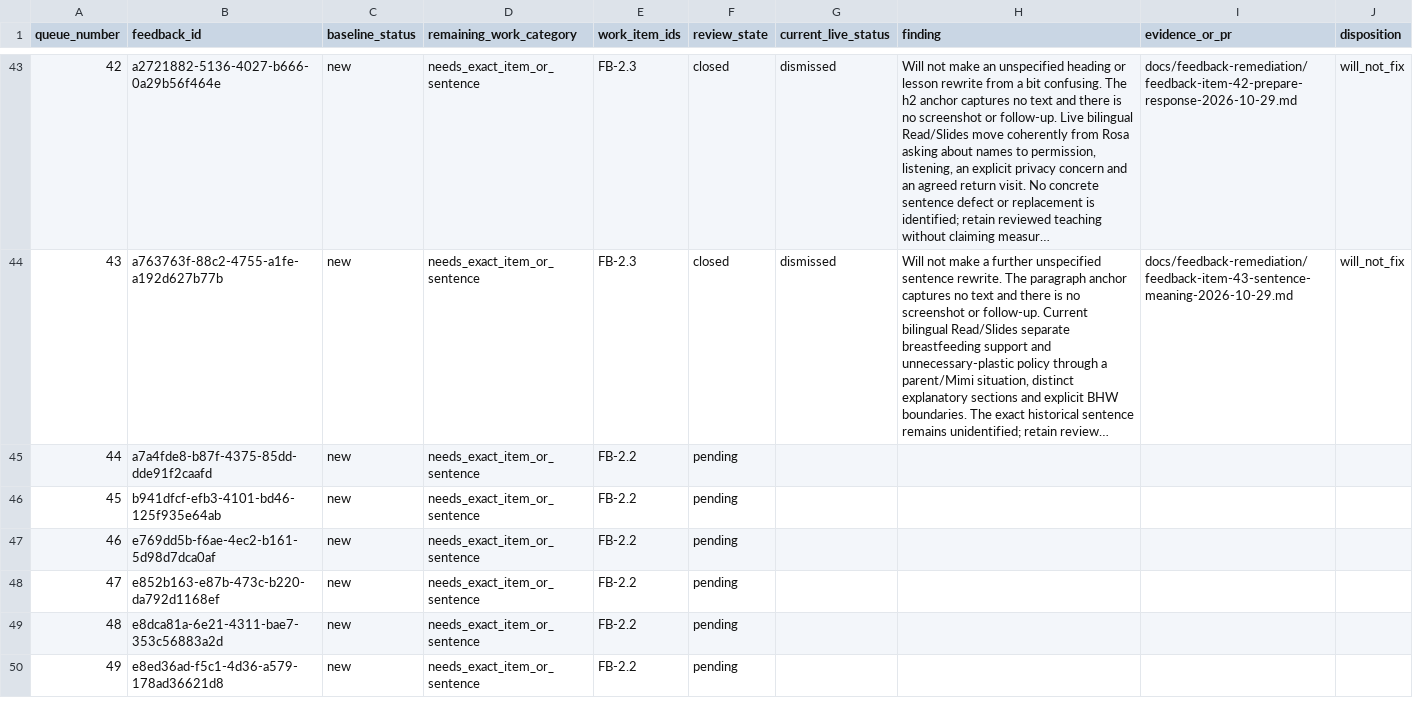
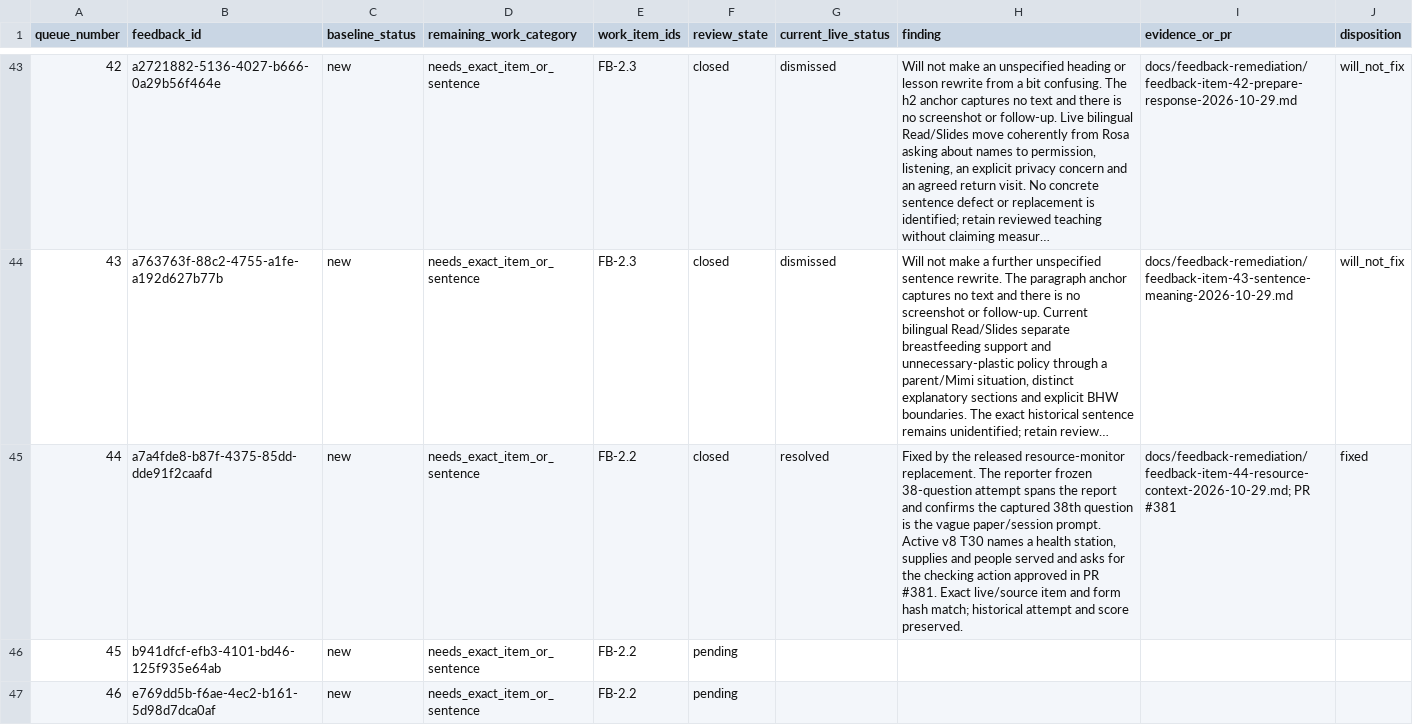
Before and after one commit to jongsky25/BHW-Connect-Phase-2, a CSV file: docs/feedback-remediation/feedback-item-queue-2026-10-28.csv, drawn as a sheet; only a part is shown, gaps mark what is left out; the shorter side is filled out with more unchanged rows; long unchanged cells end in …; the diff names each change by its address in the sheet, - before the commit and + after, or states it on an @@ line.

Commit message:
Resolve item 44 resource question context (#490)

```diff
--- a/docs/feedback-remediation/feedback-item-queue-2026-10-28.csv
+++ b/docs/feedback-remediation/feedback-item-queue-2026-10-28.csv
-F45 (review_state): pending
+F45 (review_state): closed
-G45 (current_live_status): (empty)
+G45 (current_live_status): resolved
-H45 (finding): (empty)
+H45 (finding): Fixed by the released resource-monitor replacement. The reporter frozen 38-question attempt spans the report and confirms the captured 38th question is the vague paper/session prompt. Active v8 T30 names a health station, supplies and people served and asks for the checking action approved in PR #381. Exact live/source item and form hash match; historical attempt and score preserved.
-I45 (evidence_or_pr): (empty)
+I45 (evidence_or_pr): docs/feedback-remediation/feedback-item-44-resource-context-2026-10-29.md; PR #381
-J45 (disposition): (empty)
+J45 (disposition): fixed
```
Also changed, not shown: 2 other files.
